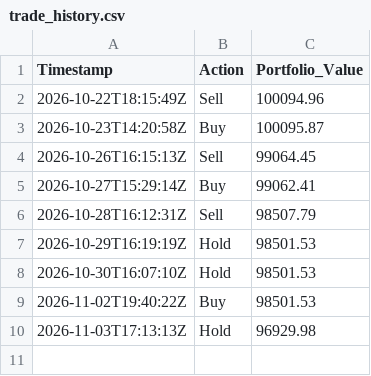
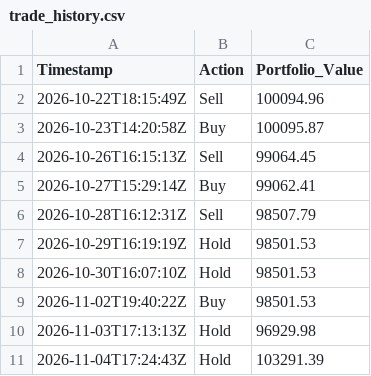
Before and after one commit to Tanishq2540/alpaca-rl-trading-bot, a CSV file: trade_history.csv, drawn as a sheet.

```diff
--- a/trade_history.csv
+++ b/trade_history.csv
@@ -10 +10,2 @@ Timestamp,Action,Portfolio_Value
 2026-11-03T17:13:13Z,Hold,96929.98
+2026-11-04T17:24:43Z,Hold,103291.39
```
